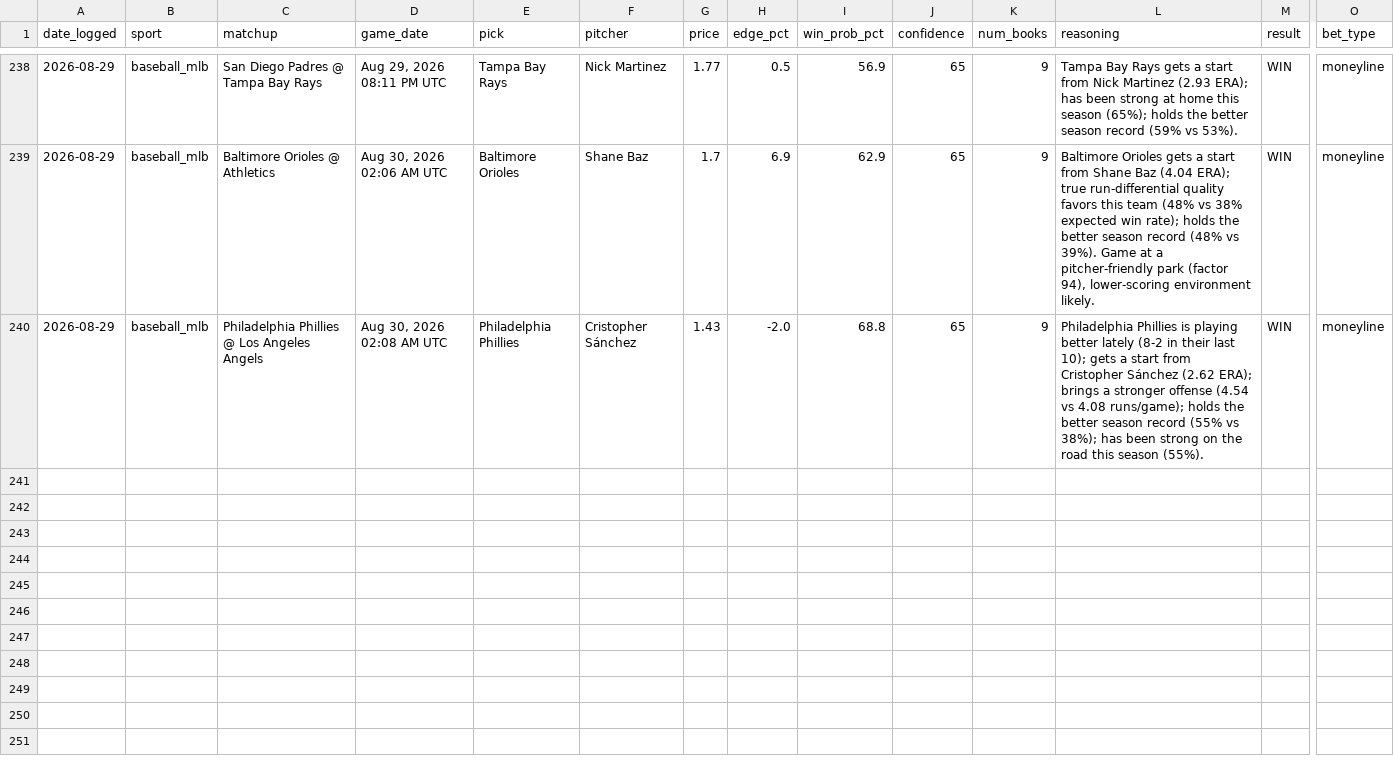
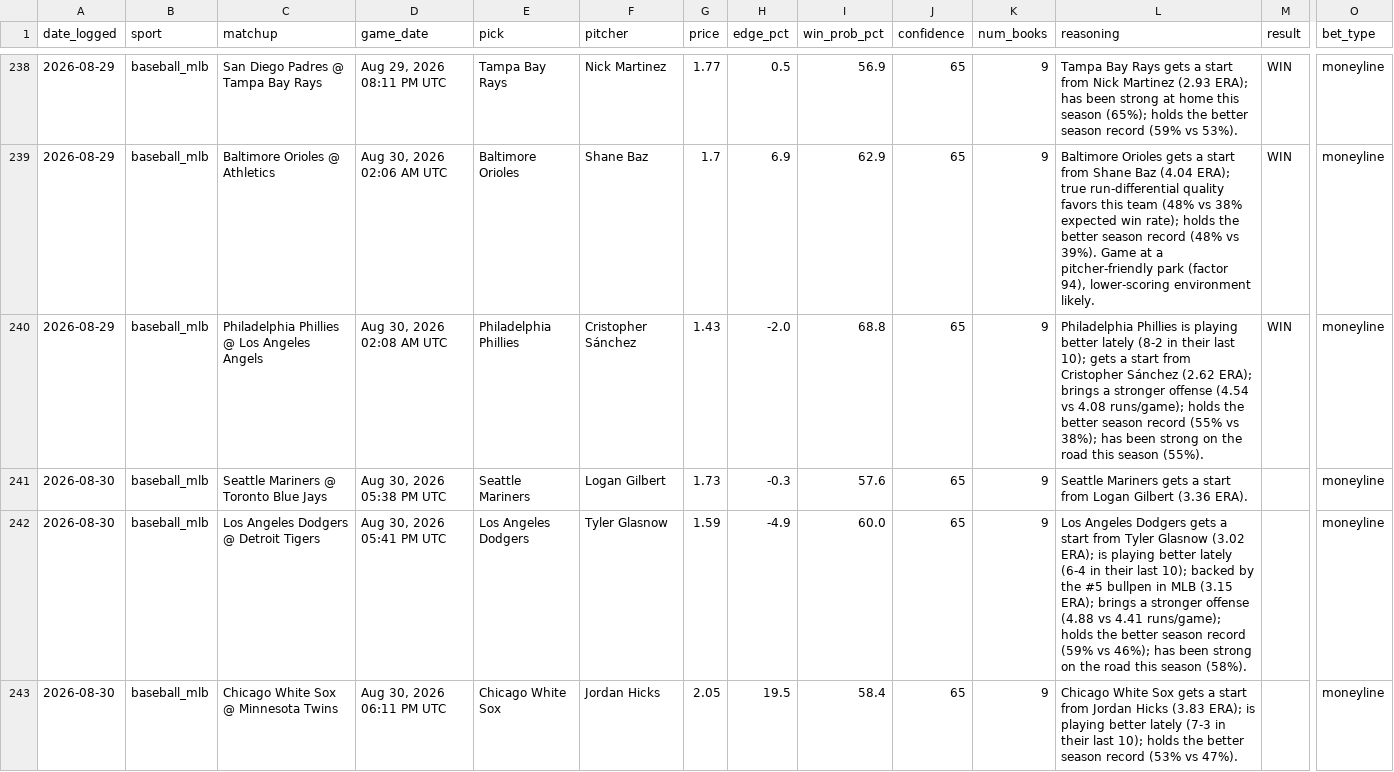
Before and after one commit to alev-12/betting-bot-showcase, a CSV file: picks_log.csv, drawn as a sheet; only a part is shown, gaps mark what is left out; rows hold the shown columns only; the diff covers the shown part only; the diff names each change by its address in the sheet, - before the commit and + after, or states it on an @@ line.

```diff
--- a/picks_log.csv
+++ b/picks_log.csv
+row 241: 2026-08-30 | baseball_mlb | Seattle Mariners @ Toronto Blue Jays | Aug 30, 2026 05:38 PM UTC | Seattle Mariners | Logan Gilbert | 1.73 | -0.3 | 57.6 | 65 | 9 | Seattle Mariners gets a start from Logan Gilbert (3.36 ERA). |  | moneyline
+row 242: 2026-08-30 | baseball_mlb | Los Angeles Dodgers @ Detroit Tigers | Aug 30, 2026 05:41 PM UTC | Los Angeles Dodgers | Tyler Glasnow | 1.59 | -4.9 | 60.0 | 65 | 9 | Los Angeles Dodgers gets a start from Tyler Glasnow (3.02 ERA); is playing better lately (6-4 in their last 10); backed by the #5 bullpen in MLB (3.15 ERA); brings a stronger offense (4.88 vs 4.41 runs/game); holds the better season record (59% vs 46%); has been strong on the road this season (58%). |  | moneyline
+row 243: 2026-08-30 | baseball_mlb | Chicago White Sox @ Minnesota Twins | Aug 30, 2026 06:11 PM UTC | Chicago White Sox | Jordan Hicks | 2.05 | 19.5 | 58.4 | 65 | 9 | Chicago White Sox gets a start from Jordan Hicks (3.83 ERA); is playing better lately (7-3 in their last 10); holds the better season record (53% vs 47%). |  | moneyline
```
Also changed, not shown: 6 added rows elsewhere in this file.
